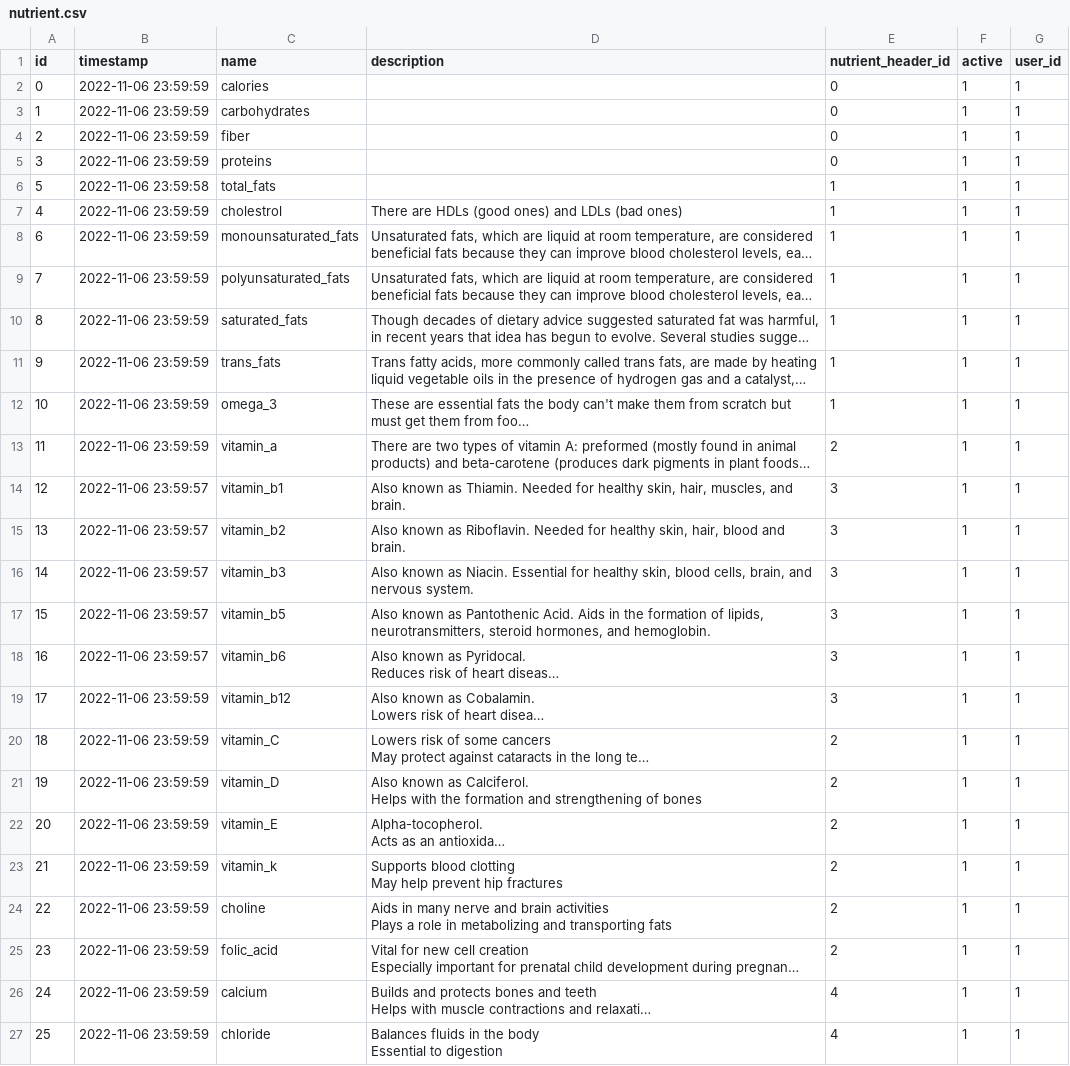
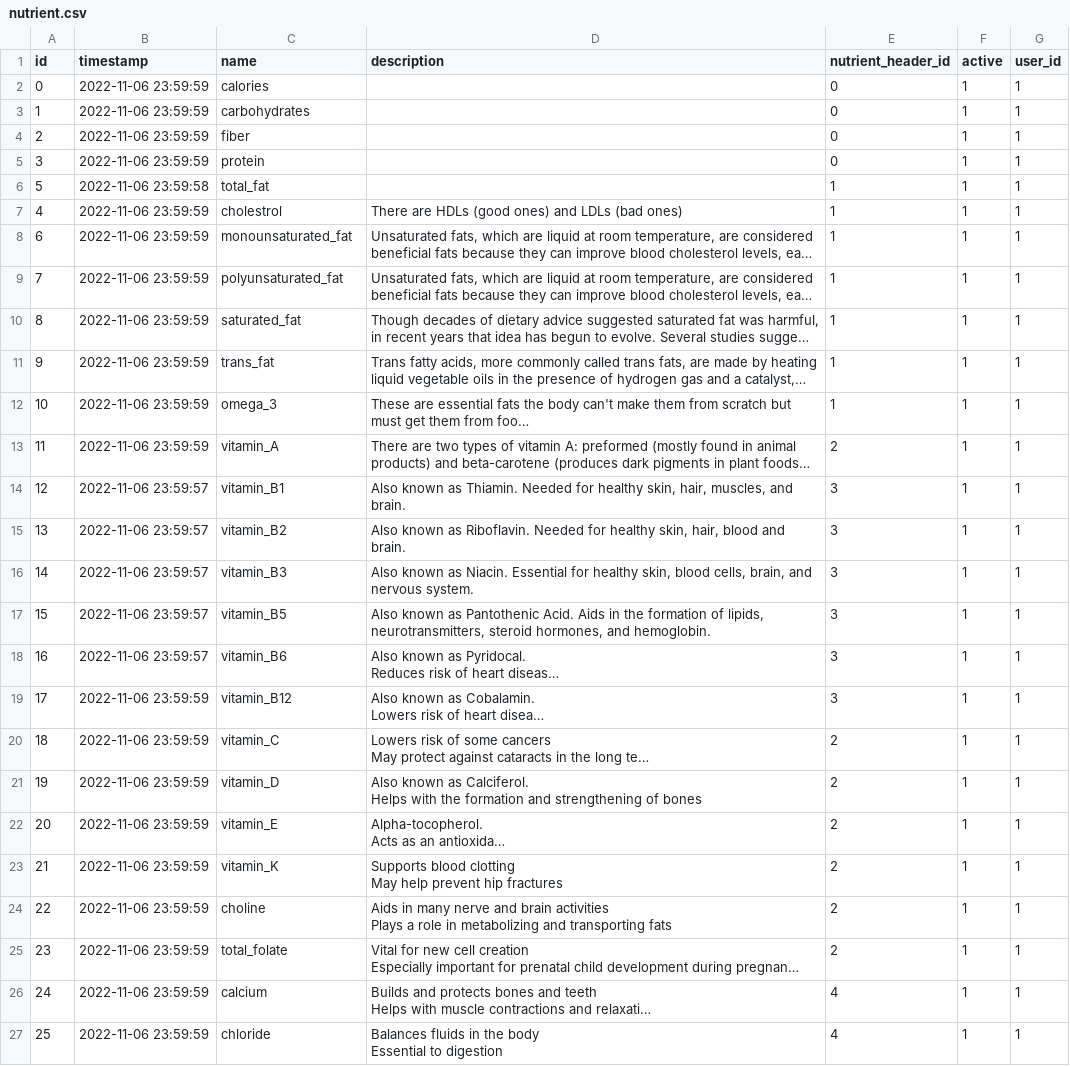
Before and after one commit to seanlzx/The_Macros_and_Micros, a CSV file: initial_data/nutrient.csv, drawn as a sheet; only a part is shown; long unchanged cells end in …; the diff covers the shown part only; the diff names each change by its address in the sheet, - before the commit and + after, or states it on an @@ line.

```diff
--- a/initial_data/nutrient.csv
+++ b/initial_data/nutrient.csv
-C5 (name): proteins
+C5 (name): protein
-C6 (name): total_fats
+C6 (name): total_fat
-C8 (name): monounsaturated_fats
+C8 (name): monounsaturated_fat
-C9 (name): polyunsaturated_fats
+C9 (name): polyunsaturated_fat
-C10 (name): saturated_fats
+C10 (name): saturated_fat
-C11 (name): trans_fats
+C11 (name): trans_fat
-C13 (name): vitamin_a
+C13 (name): vitamin_A
-C14 (name): vitamin_b1
+C14 (name): vitamin_B1
-C15 (name): vitamin_b2
+C15 (name): vitamin_B2
-C16 (name): vitamin_b3
+C16 (name): vitamin_B3
-C17 (name): vitamin_b5
+C17 (name): vitamin_B5
-C18 (name): vitamin_b6
+C18 (name): vitamin_B6
-C19 (name): vitamin_b12
+C19 (name): vitamin_B12
-C23 (name): vitamin_k
+C23 (name): vitamin_K
-C25 (name): folic_acid
+C25 (name): total_folate
```
Also changed, not shown: 1 added row and 18 edited cells elsewhere in this file, initial_data/dri.csv, 25 other files.
